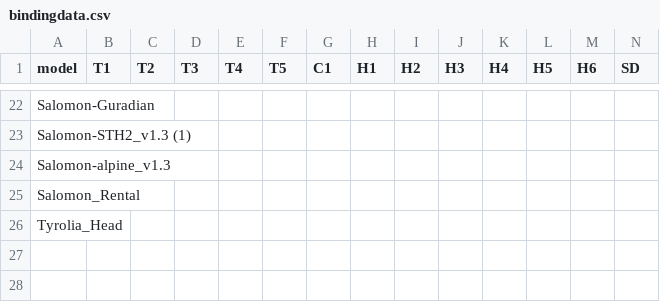
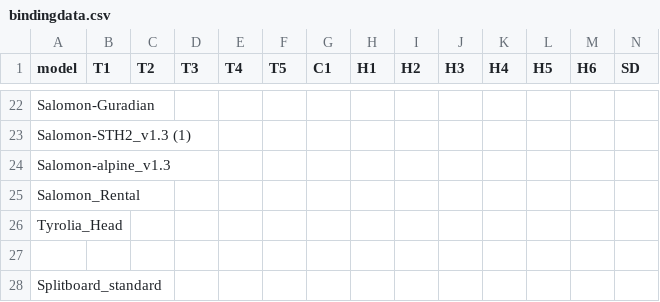
Before and after one commit to splitn2/DrillSki, a CSV file: bindingdata.csv, drawn as a sheet; only a part is shown, gaps mark what is left out; rows hold the shown columns only; the diff names each change by its address in the sheet, - before the commit and + after, or states it on an @@ line.

Commit message:
Update bindingdata.csv

```diff
--- a/bindingdata.csv
+++ b/bindingdata.csv
+row 27: (empty)
+row 28: Splitboard_standard
```
